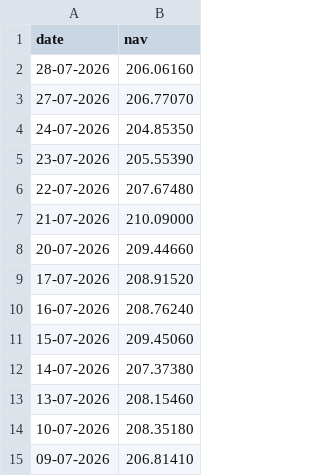
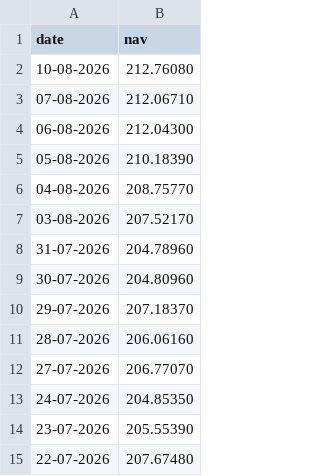
Before and after one commit to SaiVyshnavi2702/MutualFundAnalytics, a CSV file: data/raw/HDFC_Top100_Direct_live_nav.csv, drawn as a sheet; only a part is shown; the shorter side is filled out with more unchanged rows.

```diff
--- a/data/raw/HDFC_Top100_Direct_live_nav.csv
+++ b/data/raw/HDFC_Top100_Direct_live_nav.csv
@@ -1,2 +1,11 @@
 date,nav
+10-08-2026,212.76080
+07-08-2026,212.06710
+06-08-2026,212.04300
+05-08-2026,210.18390
+04-08-2026,208.75770
+03-08-2026,207.52170
+31-07-2026,204.78960
+30-07-2026,204.80960
+29-07-2026,207.18370
 28-07-2026,206.06160
```
Also changed, not shown: data/raw/Axis_Bluechip_live_nav.csv, data/raw/ICICI_Bluechip_live_nav.csv, 8 other files.
